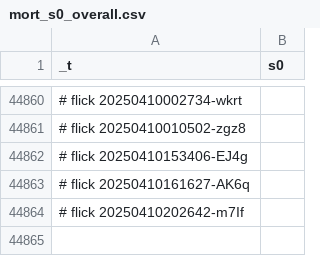
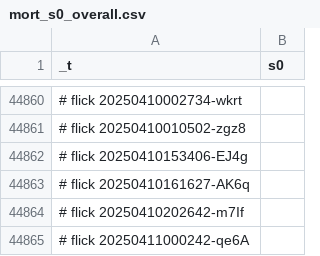
Before and after one commit to abikesa/hologram, a CSV file: kitabo/ensi/ukubona/donorcase/test3/assets/csv/mort_s0_overall.csv, drawn as a sheet; only a part is shown, gaps mark what is left out.

Commit message:
kitabo/ensi/ukubona/donorcase/test3/assets/csv/mort_s0_overall.csv

```diff
--- a/kitabo/ensi/ukubona/donorcase/test3/assets/csv/mort_s0_overall.csv
+++ b/kitabo/ensi/ukubona/donorcase/test3/assets/csv/mort_s0_overall.csv
@@ -44864 +44864,2 @@ _t,s0
 # flick 20250410202642-m7If
+# flick 20250411000242-qe6A
```
